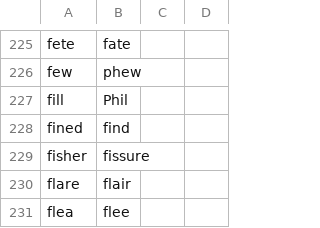
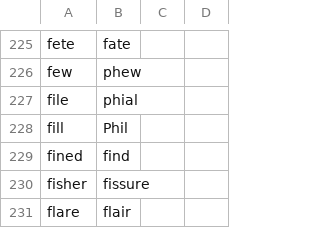
Before and after one commit to rntz/knausj_talon, a CSV file: code/homophones.csv, drawn as a sheet; only a part is shown, gaps mark what is left out; the shorter side is filled out with more unchanged rows.

```diff
--- a/code/homophones.csv
+++ b/code/homophones.csv
@@ -226,2 +226,3 @@ fete,fate
 few,phew
+file,phial
 fill,Phil
```
Also changed, not shown: 2 other files.
